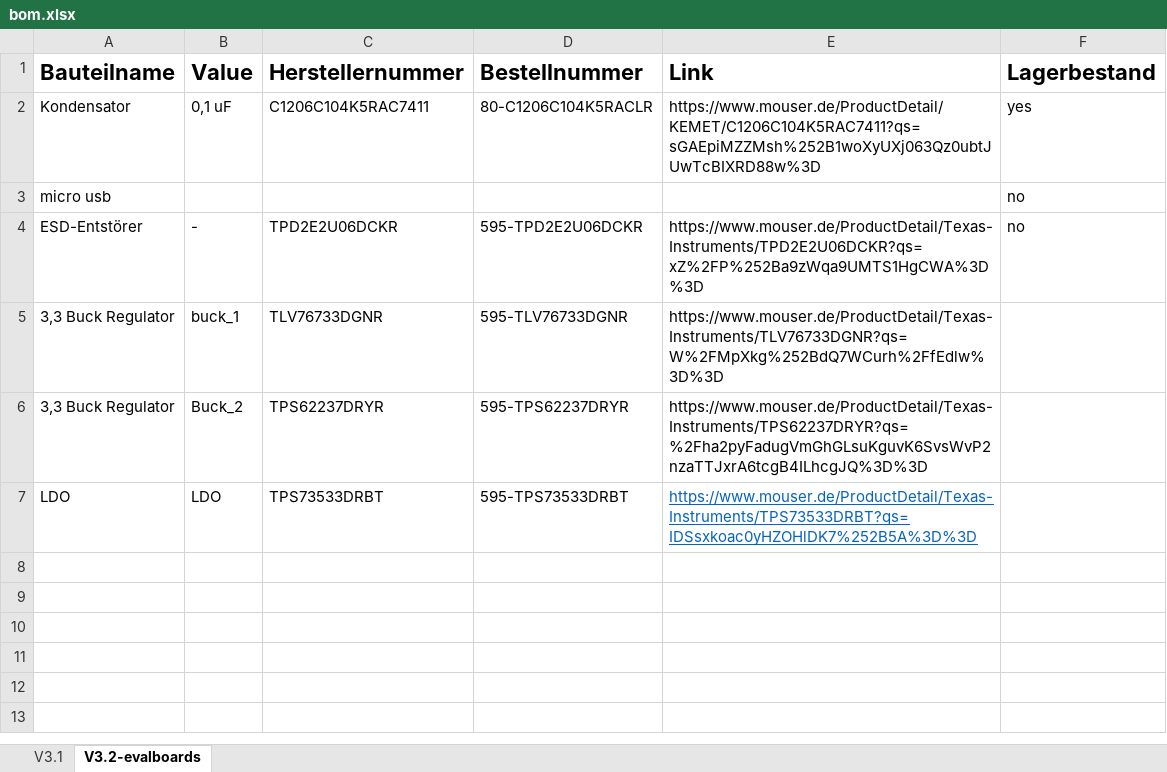
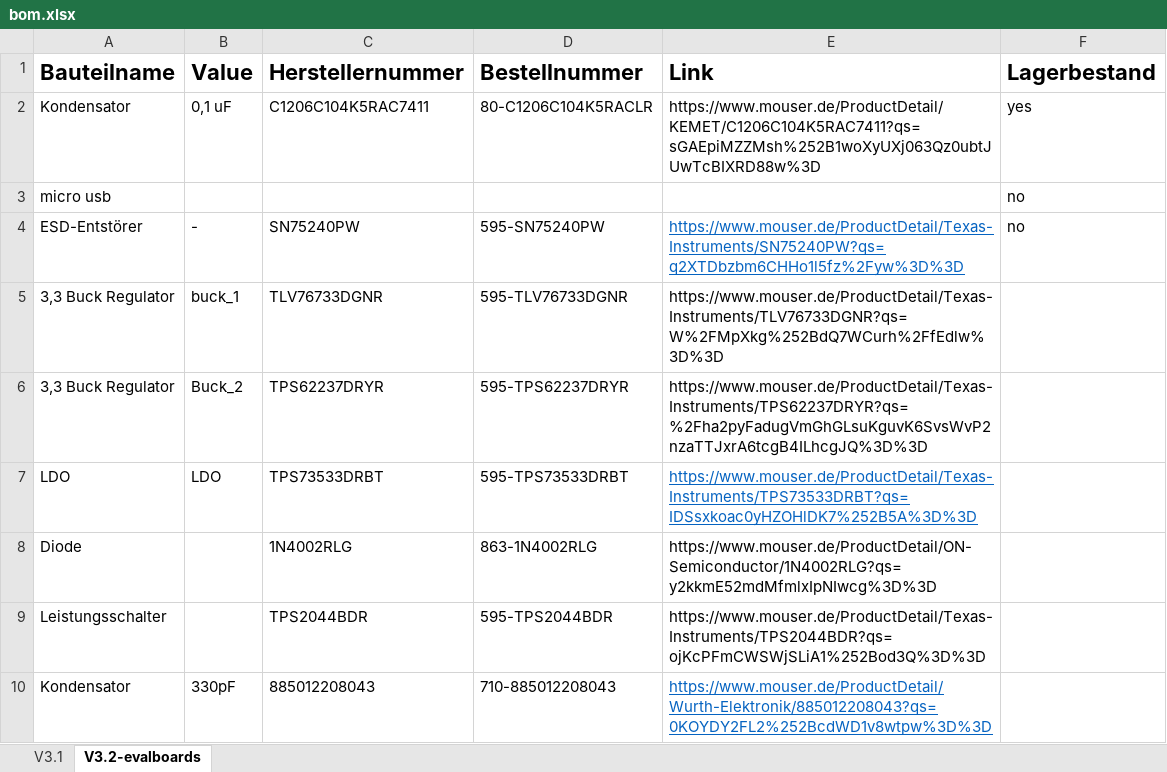
Before and after one commit to Pfandflasche91/sh, an Excel workbook: bom.xlsx, sheet V3.2-evalboards, drawn as a sheet; values as stored, in another font and other column widths than the file's, no borders; the diff names each change by its address in the sheet, - before the commit and + after, or states it on an @@ line.

```diff
--- a/bom.xlsx (sheet V3.2-evalboards)
+++ b/bom.xlsx (sheet V3.2-evalboards)
-C4 (Herstellernummer): TPD2E2U06DCKR
+C4 (Herstellernummer): SN75240PW
-D4 (Bestellnummer): 595-TPD2E2U06DCKR
+D4 (Bestellnummer): 595-SN75240PW
-E4 (Link): https://www.mouser.de/ProductDetail/Texas-Instruments/TPD2E2U06DCKR?qs=xZ%2FP%252Ba9zWqa9UMTS1HgCWA%3D%3D
+E4 (Link): https://www.mouser.de/ProductDetail/Texas-Instruments/SN75240PW?qs=q2XTDbzbm6CHHo1l5fz%2Fyw%3D%3D
@@ E4 underline: off → on, text colour: black → #0563C1 @@
+row 8: Diode |  | 1N4002RLG | 863-1N4002RLG | https://www.mouser.de/ProductDetail/ON-Semiconductor/1N4002RLG?qs=y2kkmE52mdMfmlxIpNIwcg%3D%3D
+row 9: Leistungsschalter |  | TPS2044BDR | 595-TPS2044BDR | https://www.mouser.de/ProductDetail/Texas-Instruments/TPS2044BDR?qs=ojKcPFmCWSWjSLiA1%252Bod3Q%3D%3D
+row 10: Kondensator | 330pF | 885012208043 | 710-885012208043 | https://www.mouser.de/ProductDetail/Wurth-Elektronik/885012208043?qs=0KOYDY2FL2%252BcdWD1v8wtpw%3D%3D
```
Also changed, not shown: 4 other files.
